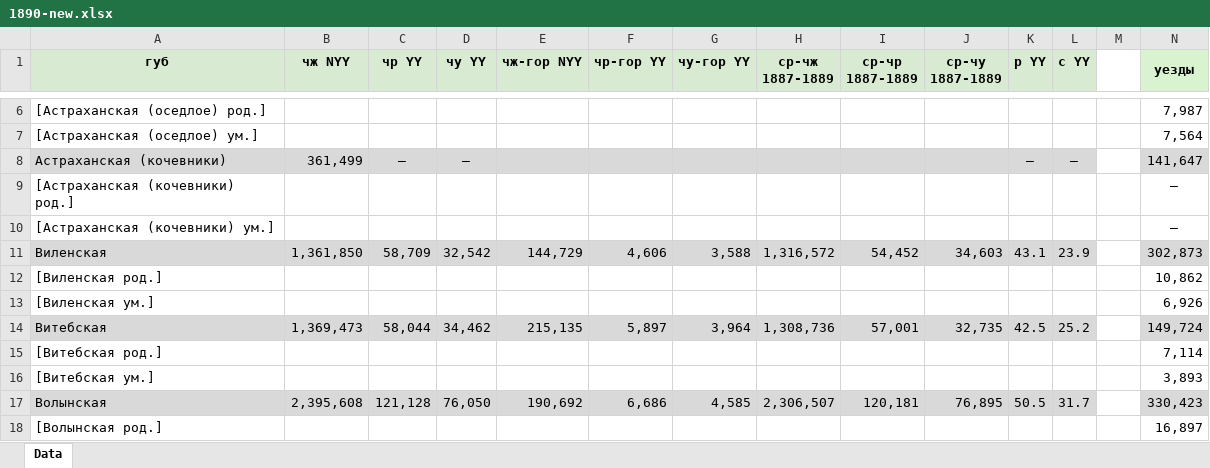
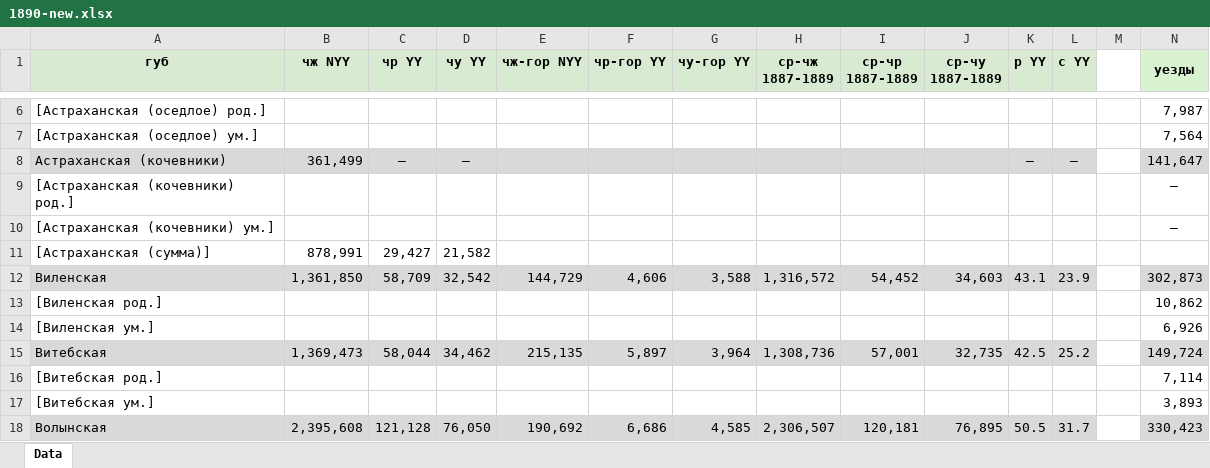
Before and after one commit to oboguev/RTSS, an Excel workbook: rtss-pre1917/src/main/resources/ugvi/year-volumes/new/1890-new.xlsx, sheet Data, drawn as a sheet; only a part is shown, gaps mark what is left out; the shorter side is filled out with more unchanged rows; values as stored, in another font and other column widths than the file's, no borders; rows hold the shown columns only; the diff names each change by its address in the sheet, - before the commit and + after, or states it on an @@ line.

```diff
--- a/rtss-pre1917/src/main/resources/ugvi/year-volumes/new/1890-new.xlsx (sheet Data)
+++ b/rtss-pre1917/src/main/resources/ugvi/year-volumes/new/1890-new.xlsx (sheet Data)
+row 11: [Астраханская (сумма)] | 878,991 | 29,427 | 21,582
```
Also changed, not shown: rtss-pre1917/src/main/resources/ugvi/year-volumes/new/1891-new.xlsx, rtss-pre1917/src/main/resources/ugvi/year-volumes/new/1892-newl.xlsx, 5 other files.
